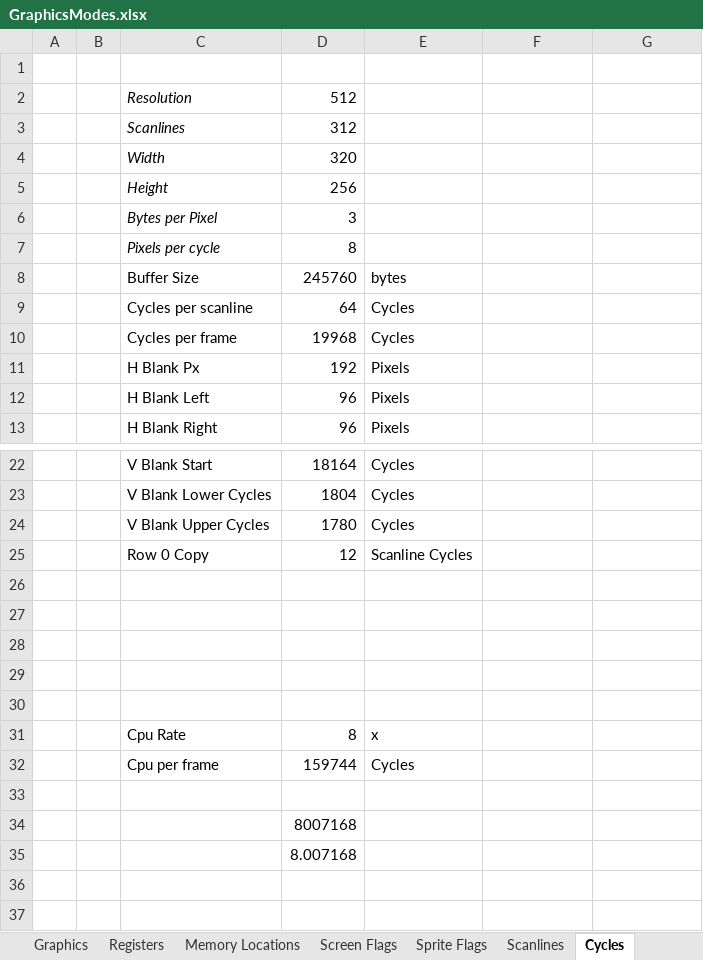
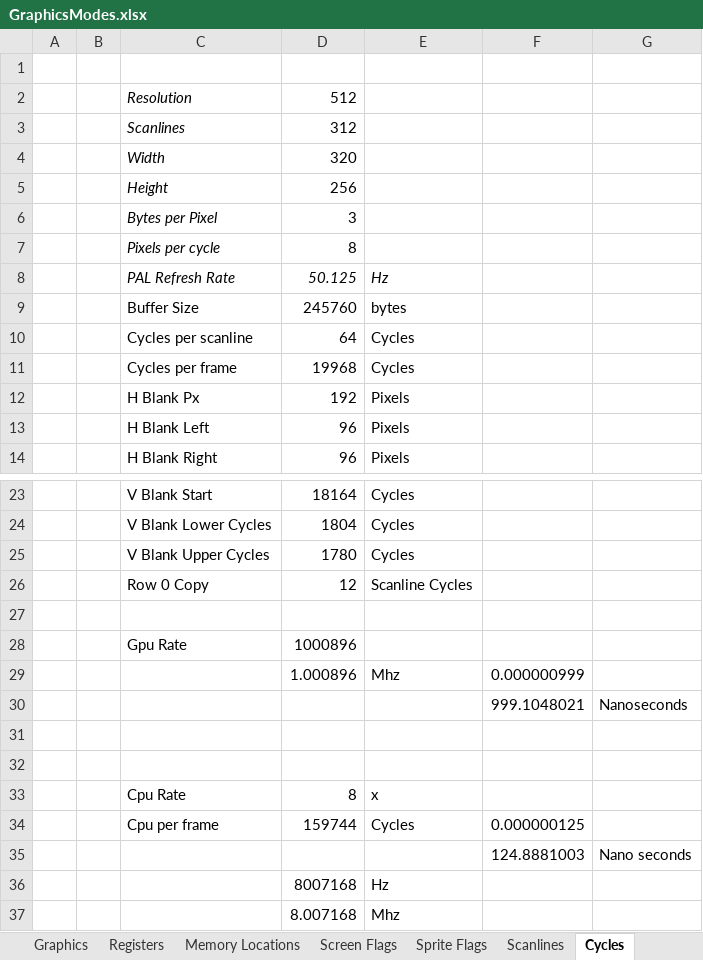
Before and after one commit to betajaen/dx8, an Excel workbook: Documentation/GraphicsModes.xlsx, sheet Cycles, drawn as a sheet; only a part is shown, gaps mark what is left out; values as stored, in another font and other column widths than the file's, no borders; addresses are those after the commit; the diff names each change by its address in the sheet, - before the commit and + after, or states it on an @@ line.

Commit message:
Fancier Diagram, and complete scanline tile cycles

```diff
--- a/Documentation/GraphicsModes.xlsx (sheet Cycles)
+++ b/Documentation/GraphicsModes.xlsx (sheet Cycles)
+row 8:  |  | PAL Refresh Rate | 50.125 | Hz
-row 28: (empty)
+row 28:  |  | Gpu Rate | 1000896
-row 29: (empty)
+row 29:  |  |  | 1.000896 | Mhz | 0.000000999
+row 30:  |  |  |  |  | 999.1048021 | Nanoseconds
-F34: (empty)
+F34: 0.000000125
-row 35: (empty)
+row 35:  |  |  |  |  | 124.8881003 | Nano seconds
-E36: (empty)
+E36: Hz
-E37: (empty)
+E37: Mhz
```
Also changed, not shown: sheet Scanline Cycles, sheet Registers, sheet Sprite Flags, sheet Screen Flags, sheet Memory Locations, sheet Graphics, other sheet tabs, formulas that keep their value, charts or pictures, 1 other file.
